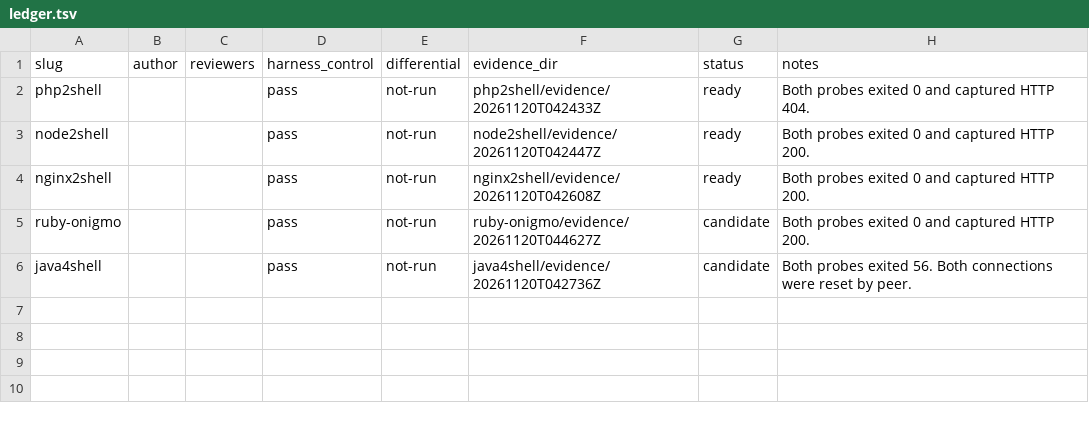
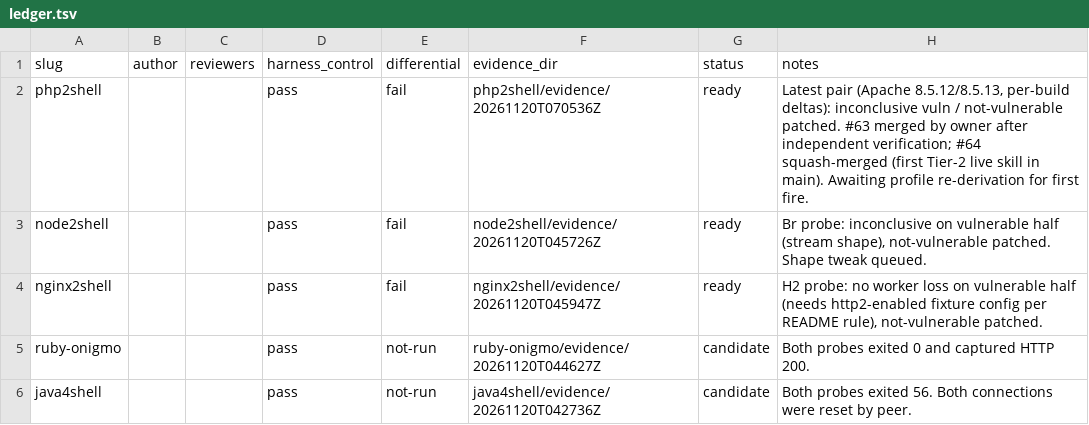
Before and after one commit to detreaba/artex-community-skills, a TSV file: lab/ledger.tsv, drawn as a sheet.

```diff
--- a/lab/ledger.tsv
+++ b/lab/ledger.tsv
@@ -1,5 +1,5 @@
 slug	author	reviewers	harness_control	differential	evidence_dir	status	notes
-php2shell			pass	not-run	php2shell/evidence/20261120T042433Z	ready	Both probes exited 0 and captured HTTP 404.
-node2shell			pass	not-run	node2shell/evidence/20261120T042447Z	ready	Both probes exited 0 and captured HTTP 200.
-nginx2shell			pass	not-run	nginx2shell/evidence/20261120T042608Z	ready	Both probes exited 0 and captured HTTP 200.
+php2shell			pass	fail	php2shell/evidence/20261120T070536Z	ready	Latest pair (Apache 8.5.12/8.5.13, per-build deltas): inconclusive vuln / not-vulnerable patched. #63 merged by owner after independent verification; #64 squash-merged (first Tier-2 live skill in main). Awaiting profile re-derivation for first fire.
+node2shell			pass	fail	node2shell/evidence/20261120T045726Z	ready	Br probe: inconclusive on vulnerable half (stream shape), not-vulnerable patched. Shape tweak queued.
+nginx2shell			pass	fail	nginx2shell/evidence/20261120T045947Z	ready	H2 probe: no worker loss on vulnerable half (needs http2-enabled fixture config per README rule), not-vulnerable patched.
 ruby-onigmo			pass	not-run	ruby-onigmo/evidence/20261120T044627Z	candidate	Both probes exited 0 and captured HTTP 200.
```
Also changed, not shown: lab/TODO.tsv, 7 other files.
